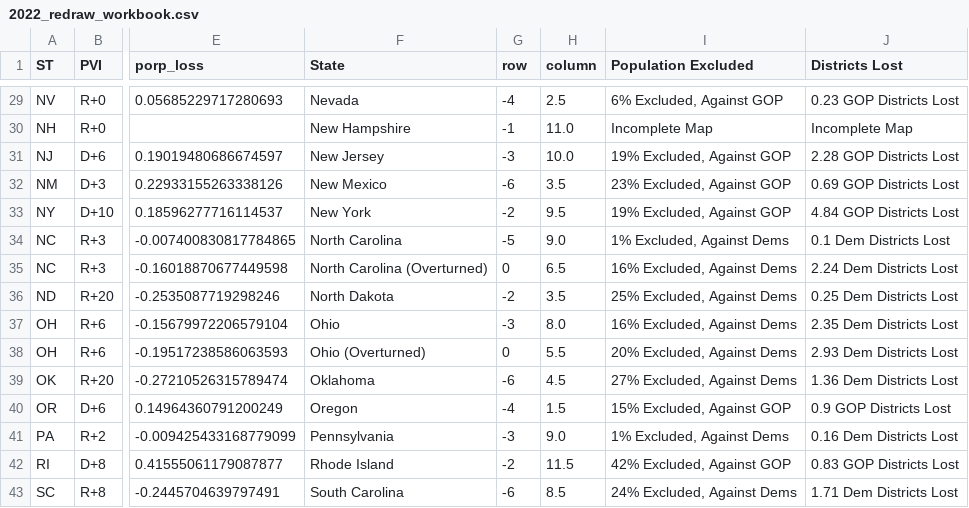
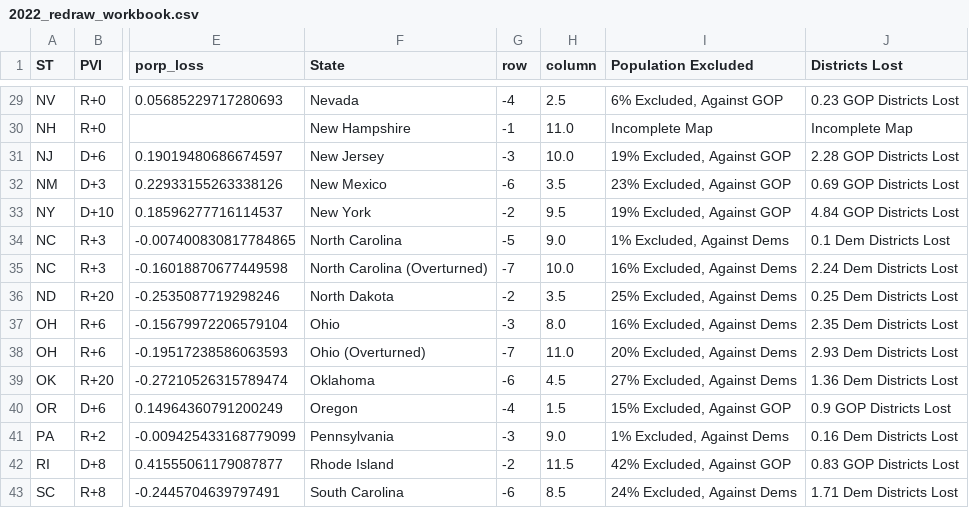
Before and after one commit to xadomatis/redistricting_project, a CSV file: processed/2022_redraw_workbook.csv, drawn as a sheet; only a part is shown, gaps mark what is left out; the diff names each change by its address in the sheet, - before the commit and + after, or states it on an @@ line.

```diff
--- a/processed/2022_redraw_workbook.csv
+++ b/processed/2022_redraw_workbook.csv
-G35 (row): 0
+G35 (row): -7
-H35 (column): 6.5
+H35 (column): 10.0
-G38 (row): 0
+G38 (row): -7
-H38 (column): 5.5
+H38 (column): 11.0
```
Also changed, not shown: processed/112_fairness_assessment.csv, processed/2010_reference_workbook.csv, 20 other files.
